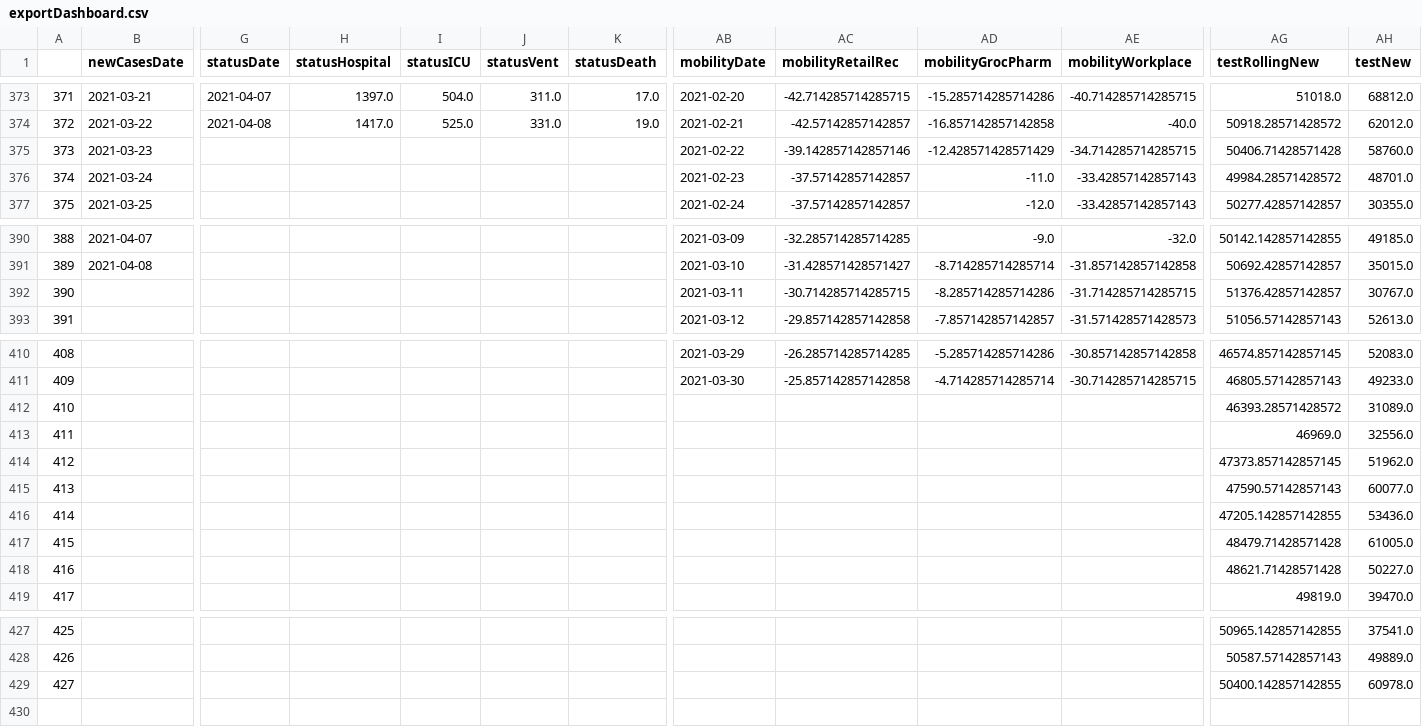
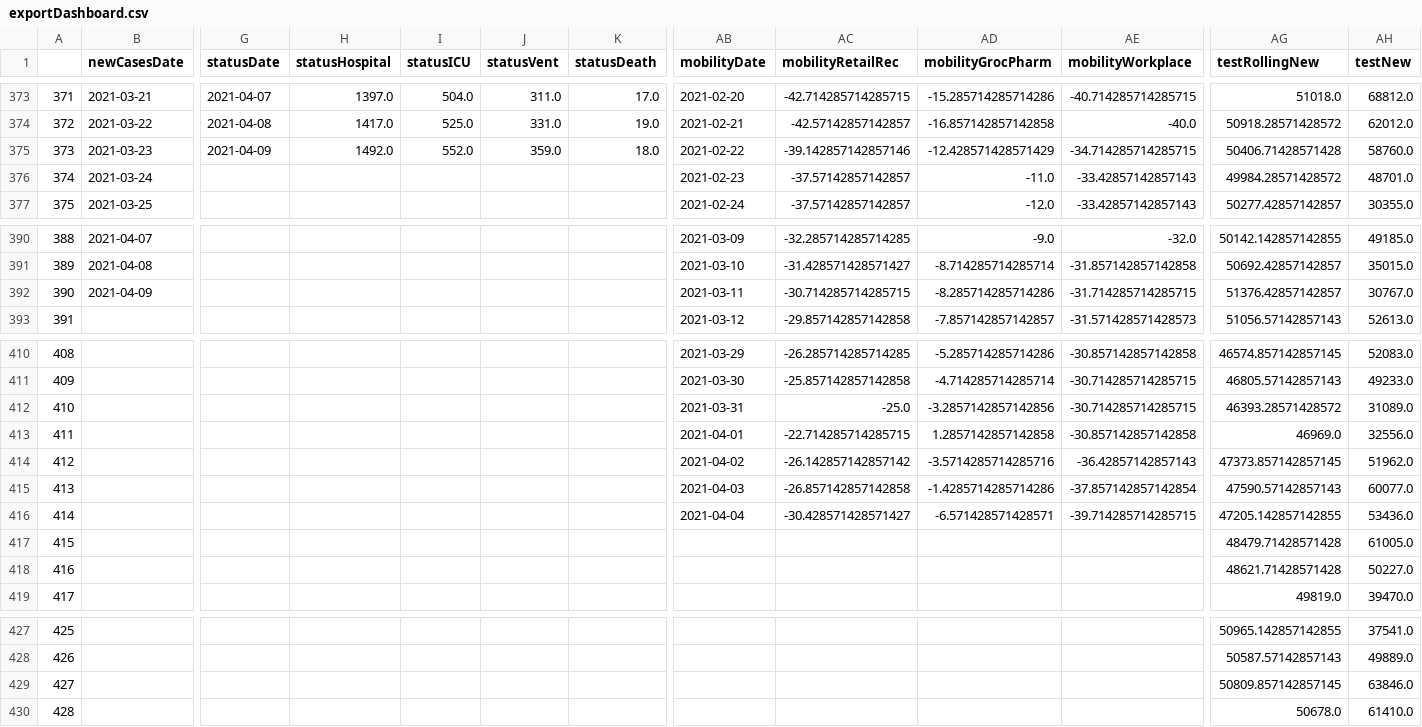
Before and after one commit to aaljaish/covid-19, a CSV file: exportDashboard.csv, drawn as a sheet; only a part is shown, gaps mark what is left out; rows hold the shown columns only; the diff covers the shown part only; the diff names each change by its address in the sheet, - before the commit and + after, or states it on an @@ line.

Commit message:
Ontario COVID-19 Provincial Data Summaries

```diff
--- a/exportDashboard.csv
+++ b/exportDashboard.csv
-G375 (statusDate): (empty)
+G375 (statusDate): 2021-04-09
-H375 (statusHospital): (empty)
+H375 (statusHospital): 1492.0
-I375 (statusICU): (empty)
+I375 (statusICU): 552.0
-J375 (statusVent): (empty)
+J375 (statusVent): 359.0
-K375 (statusDeath): (empty)
+K375 (statusDeath): 18.0
-B392 (newCasesDate): (empty)
+B392 (newCasesDate): 2021-04-09
-AB412 (mobilityDate): (empty)
+AB412 (mobilityDate): 2021-03-31
-AC412 (mobilityRetailRec): (empty)
+AC412 (mobilityRetailRec): -25.0
-AD412 (mobilityGrocPharm): (empty)
+AD412 (mobilityGrocPharm): -3.2857142857142856
-AE412 (mobilityWorkplace): (empty)
+AE412 (mobilityWorkplace): -30.714285714285715
-AB413 (mobilityDate): (empty)
+AB413 (mobilityDate): 2021-04-01
-AC413 (mobilityRetailRec): (empty)
+AC413 (mobilityRetailRec): -22.714285714285715
-AD413 (mobilityGrocPharm): (empty)
+AD413 (mobilityGrocPharm): 1.2857142857142858
-AE413 (mobilityWorkplace): (empty)
+AE413 (mobilityWorkplace): -30.857142857142858
-AB414 (mobilityDate): (empty)
+AB414 (mobilityDate): 2021-04-02
-AC414 (mobilityRetailRec): (empty)
+AC414 (mobilityRetailRec): -26.142857142857142
-AD414 (mobilityGrocPharm): (empty)
+AD414 (mobilityGrocPharm): -3.5714285714285716
-AE414 (mobilityWorkplace): (empty)
+AE414 (mobilityWorkplace): -36.42857142857143
-AB415 (mobilityDate): (empty)
+AB415 (mobilityDate): 2021-04-03
-AC415 (mobilityRetailRec): (empty)
+AC415 (mobilityRetailRec): -26.857142857142858
-AD415 (mobilityGrocPharm): (empty)
+AD415 (mobilityGrocPharm): -1.4285714285714286
-AE415 (mobilityWorkplace): (empty)
+AE415 (mobilityWorkplace): -37.857142857142854
-AB416 (mobilityDate): (empty)
+AB416 (mobilityDate): 2021-04-04
-AC416 (mobilityRetailRec): (empty)
+AC416 (mobilityRetailRec): -30.428571428571427
-AD416 (mobilityGrocPharm): (empty)
+AD416 (mobilityGrocPharm): -6.571428571428571
-AE416 (mobilityWorkplace): (empty)
+AE416 (mobilityWorkplace): -39.714285714285715
-AG429 (testRollingNew): 50400.142857142855
+AG429 (testRollingNew): 50809.857142857145
-AH429 (testNew): 60978.0
+AH429 (testNew): 63846.0
+row 430: 428 |  |  |  |  |  |  |  |  |  |  | 50678.0 | 61410.0
```
Also changed, not shown: 8 edited cells elsewhere in this file.
